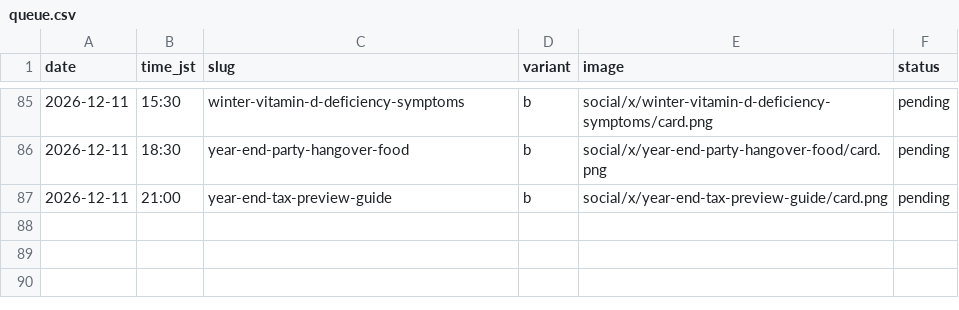
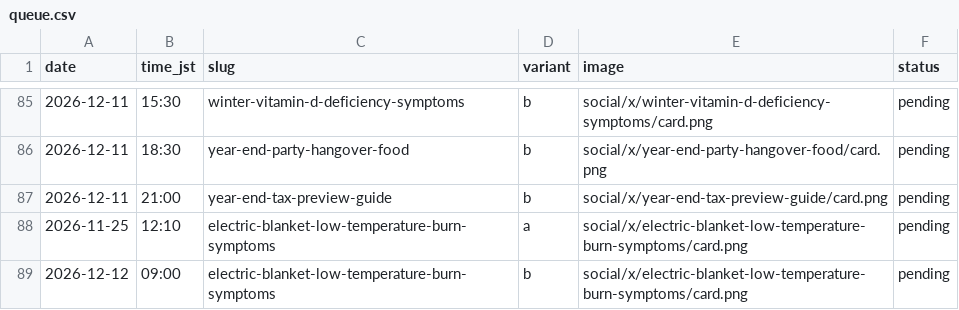
Before and after one commit to leehyosone180603-bot/secondwebsite, a CSV file: social/x/queue.csv, drawn as a sheet; only a part is shown, gaps mark what is left out.

```diff
--- a/social/x/queue.csv
+++ b/social/x/queue.csv
@@ -87 +87,3 @@ date,time_jst,slug,variant,image,status
 2026-12-11,21:00,year-end-tax-preview-guide,b,social/x/year-end-tax-preview-guide/card.png,pending
+2026-11-25,12:10,electric-blanket-low-temperature-burn-symptoms,a,social/x/electric-blanket-low-temperature-burn-symptoms/card.png,pending
+2026-12-12,09:00,electric-blanket-low-temperature-burn-symptoms,b,social/x/electric-blanket-low-temperature-burn-symptoms/card.png,pending
```
Also changed, not shown: 13 other files.
